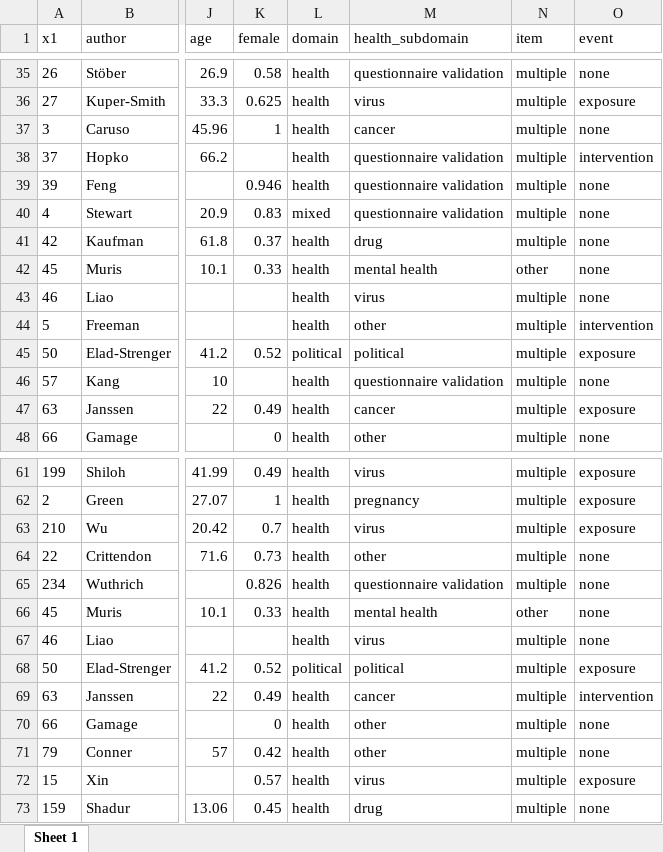
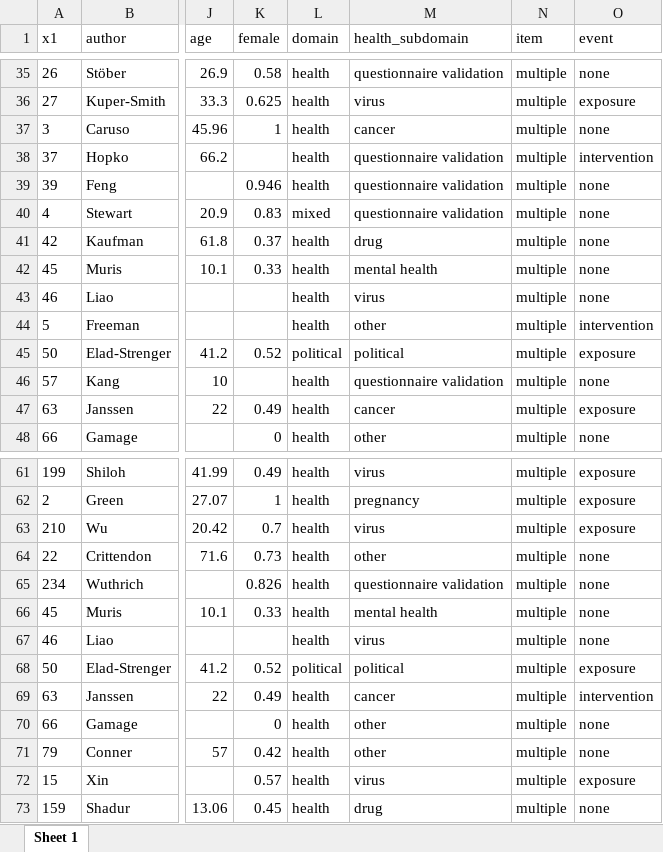
Before and after one commit to cdsbasel/temp_riskperception, an Excel workbook: data/cor_final.xlsx, sheet Sheet 1, drawn as a sheet; only a part is shown, gaps mark what is left out; values as stored, in another font and other column widths than the file's, no borders; the diff names each change by its address in the sheet, - before the commit and + after, or states it on an @@ line.

```diff
--- a/data/cor_final.xlsx (sheet Sheet 1)
+++ b/data/cor_final.xlsx (sheet Sheet 1)
-N42 (item): other
+N42 (item): multiple
-N66 (item): other
+N66 (item): multiple
```
Also changed, not shown: 2 other files.
